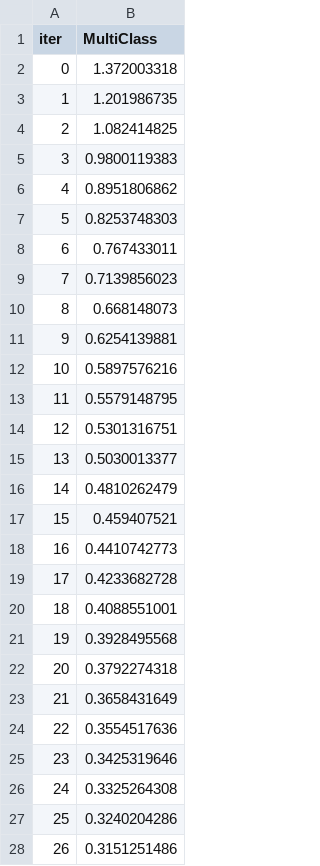
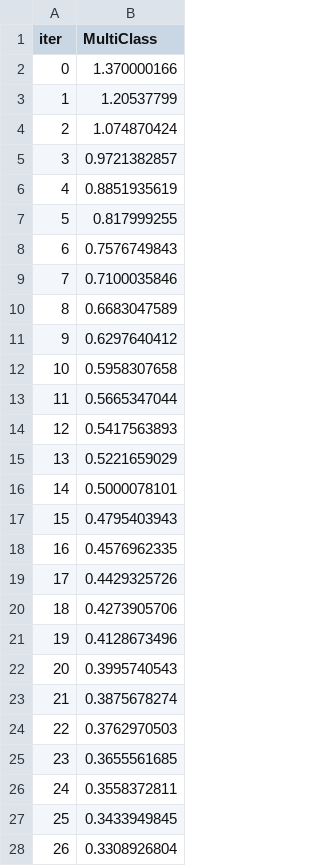
Before and after one commit to ethandt210/customer_personality_analysis_afe, a TSV file: catboost_info/learn_error.tsv, drawn as a sheet; only a part is shown; the diff covers the shown part only.

```diff
--- a/catboost_info/learn_error.tsv
+++ b/catboost_info/learn_error.tsv
@@ -1,28 +1,28 @@
 iter	MultiClass
-0	1.372003318
-1	1.201986735
-2	1.082414825
-3	0.9800119383
-4	0.8951806862
-5	0.8253748303
-6	0.767433011
-7	0.7139856023
-8	0.668148073
-9	0.6254139881
-10	0.5897576216
-11	0.5579148795
-12	0.5301316751
-13	0.5030013377
-14	0.4810262479
-15	0.459407521
-16	0.4410742773
-17	0.4233682728
-18	0.4088551001
-19	0.3928495568
-20	0.3792274318
-21	0.3658431649
-22	0.3554517636
-23	0.3425319646
-24	0.3325264308
-25	0.3240204286
-26	0.3151251486
+0	1.370000166
+1	1.20537799
+2	1.074870424
+3	0.9721382857
+4	0.8851935619
+5	0.817999255
+6	0.7576749843
+7	0.7100035846
+8	0.6683047589
+9	0.6297640412
+10	0.5958307658
+11	0.5665347044
+12	0.5417563893
+13	0.5221659029
+14	0.5000078101
+15	0.4795403943
+16	0.4576962335
+17	0.4429325726
+18	0.4273905706
+19	0.4128673496
+20	0.3995740543
+21	0.3875678274
+22	0.3762970503
+23	0.3655561685
+24	0.3558372811
+25	0.3433949845
+26	0.3308926804
```
Also changed, not shown: 73 edited cells elsewhere in this file, catboost_info/time_left.tsv, 6 other files.
